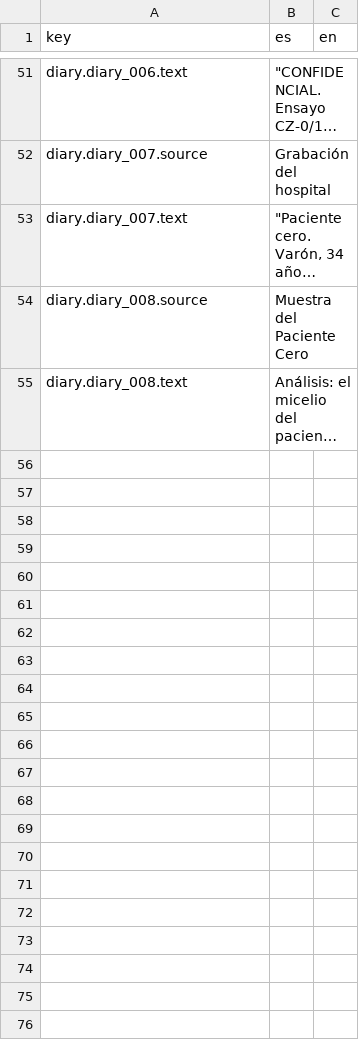
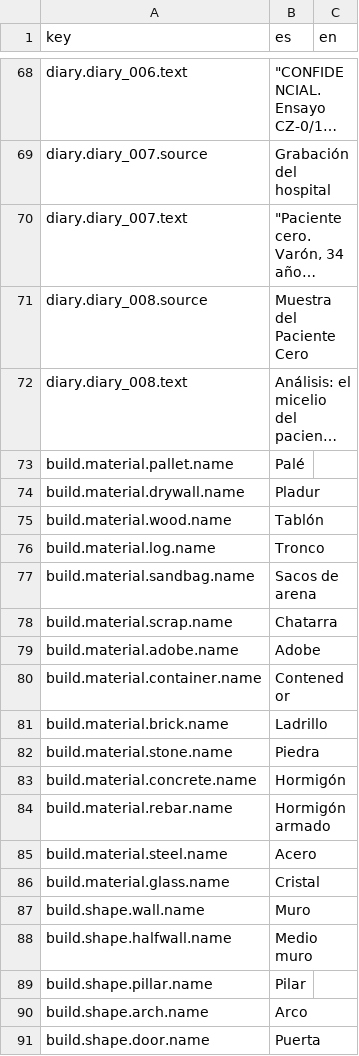
Before and after one commit to Jls91-tft/Lab, a CSV file: data/generated/loc/strings.csv, drawn as a sheet; only a part is shown, gaps mark what is left out; long unchanged cells end in …; the diff covers the shown part only; the diff names each change by its address in the sheet, - before the commit and + after, or states it on an @@ line.

```diff
--- a/data/generated/loc/strings.csv
+++ b/data/generated/loc/strings.csv
+row 73: build.material.pallet.name | Palé
+row 74: build.material.drywall.name | Pladur
+row 75: build.material.wood.name | Tablón
+row 76: build.material.log.name | Tronco
+row 77: build.material.sandbag.name | Sacos de arena
+row 78: build.material.scrap.name | Chatarra
+row 79: build.material.adobe.name | Adobe
+row 80: build.material.container.name | Contenedor
+row 81: build.material.brick.name | Ladrillo
+row 82: build.material.stone.name | Piedra
+row 83: build.material.concrete.name | Hormigón
+row 84: build.material.rebar.name | Hormigón armado
+row 85: build.material.steel.name | Acero
+row 86: build.material.glass.name | Cristal
+row 87: build.shape.wall.name | Muro
+row 88: build.shape.halfwall.name | Medio muro
+row 89: build.shape.pillar.name | Pilar
+row 90: build.shape.arch.name | Arco
+row 91: build.shape.door.name | Puerta
```
Also changed, not shown: 31 added rows elsewhere in this file, 13 other files.
